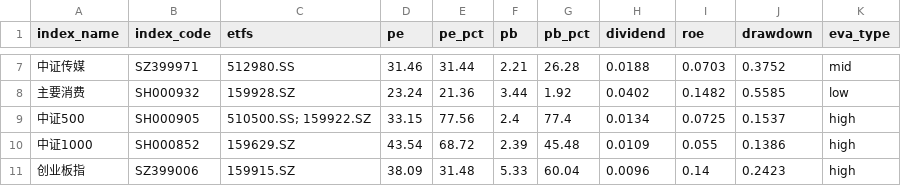
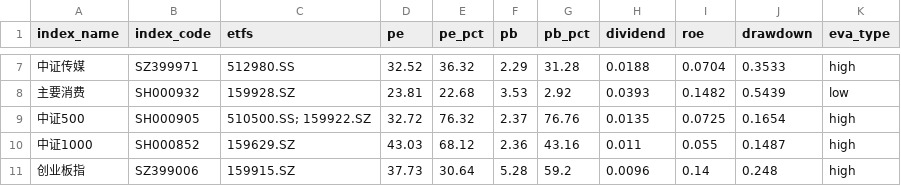
Before and after one commit to lingxuzi/etf-dashboard-auto, a CSV file: docs/assets.csv, drawn as a sheet; only a part is shown, gaps mark what is left out; the diff covers the shown part only.

```diff
--- a/docs/assets.csv
+++ b/docs/assets.csv
@@ -7,5 +7,5 @@ index_name,index_code,etfs,pe,pe_pct,pb,pb_pct,dividend,roe,drawdown,eva_type
-中证传媒,SZ399971,512980.SS,31.46,31.44,2.21,26.28,0.0188,0.0703,0.3752,mid
-主要消费,SH000932,159928.SZ,23.24,21.36,3.44,1.92,0.0402,0.1482,0.5585,low
-中证500,SH000905,510500.SS; 159922.SZ,33.15,77.56,2.4,77.4,0.0134,0.0725,0.1537,high
-中证1000,SH000852,159629.SZ,43.54,68.72,2.39,45.48,0.0109,0.055,0.1386,high
-创业板指,SZ399006,159915.SZ,38.09,31.48,5.33,60.04,0.0096,0.14,0.2423,high
+中证传媒,SZ399971,512980.SS,32.52,36.32,2.29,31.28,0.0188,0.0704,0.3533,high
+主要消费,SH000932,159928.SZ,23.81,22.68,3.53,2.92,0.0393,0.1482,0.5439,low
+中证500,SH000905,510500.SS; 159922.SZ,32.72,76.32,2.37,76.76,0.0135,0.0725,0.1654,high
+中证1000,SH000852,159629.SZ,43.03,68.12,2.36,43.16,0.011,0.055,0.1487,high
+创业板指,SZ399006,159915.SZ,37.73,30.64,5.28,59.2,0.0096,0.14,0.248,high
```
Also changed, not shown: 83 edited cells elsewhere in this file.
